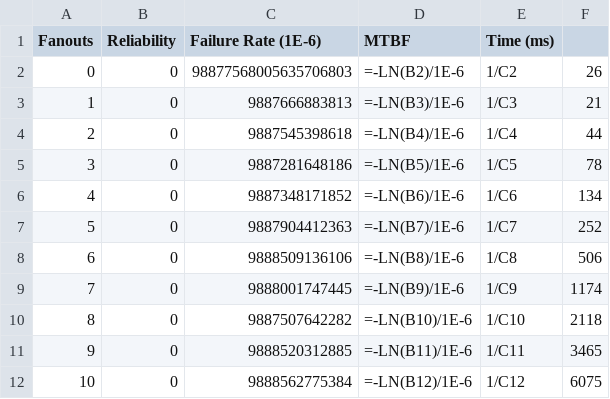
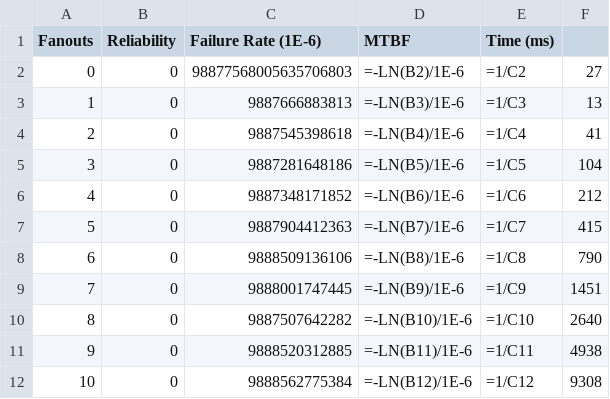
Before and after one commit to GSDE-FURG/CREsT-Development, a CSV file: c432_cadence-10(s)_csv.csv, drawn as a sheet.

Commit message:
- Solved    - Near to fluxogram    - I started to measure time with NanoTime, instead of MilliSeconds.

```diff
--- a/c432_cadence-10(s)_csv.csv
+++ b/c432_cadence-10(s)_csv.csv
@@ -1,12 +1,12 @@
 Fanouts,Reliability,Failure Rate (1E-6),MTBF,Time (ms)
-0,0,98877568005635706803,=-LN(B2)/1E-6,1/C2,26
-1,0,9887666883813,=-LN(B3)/1E-6,1/C3,21
-2,0,9887545398618,=-LN(B4)/1E-6,1/C4,44
-3,0,9887281648186,=-LN(B5)/1E-6,1/C5,78
-4,0,9887348171852,=-LN(B6)/1E-6,1/C6,134
-5,0,9887904412363,=-LN(B7)/1E-6,1/C7,252
-6,0,9888509136106,=-LN(B8)/1E-6,1/C8,506
-7,0,9888001747445,=-LN(B9)/1E-6,1/C9,1174
-8,0,9887507642282,=-LN(B10)/1E-6,1/C10,2118
-9,0,9888520312885,=-LN(B11)/1E-6,1/C11,3465
-10,0,9888562775384,=-LN(B12)/1E-6,1/C12,6075
+0,0,98877568005635706803,=-LN(B2)/1E-6,=1/C2,27
+1,0,9887666883813,=-LN(B3)/1E-6,=1/C3,13
+2,0,9887545398618,=-LN(B4)/1E-6,=1/C4,41
+3,0,9887281648186,=-LN(B5)/1E-6,=1/C5,104
+4,0,9887348171852,=-LN(B6)/1E-6,=1/C6,212
+5,0,9887904412363,=-LN(B7)/1E-6,=1/C7,415
+6,0,9888509136106,=-LN(B8)/1E-6,=1/C8,790
+7,0,9888001747445,=-LN(B9)/1E-6,=1/C9,1451
+8,0,9887507642282,=-LN(B10)/1E-6,=1/C10,2640
+9,0,9888520312885,=-LN(B11)/1E-6,=1/C11,4938
+10,0,9888562775384,=-LN(B12)/1E-6,=1/C12,9308
```
Also changed, not shown: 1 other file.
